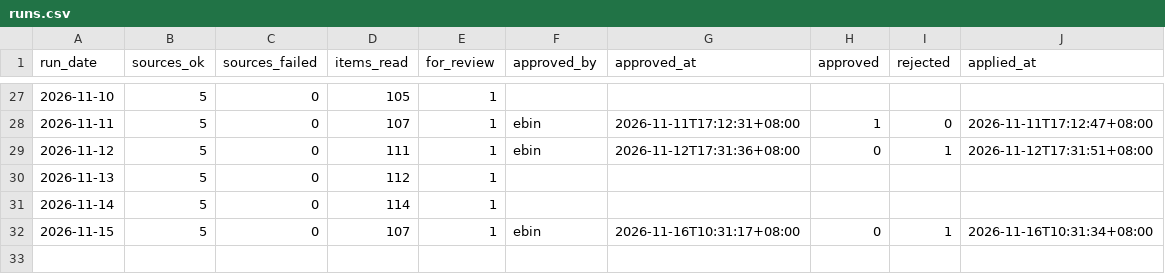
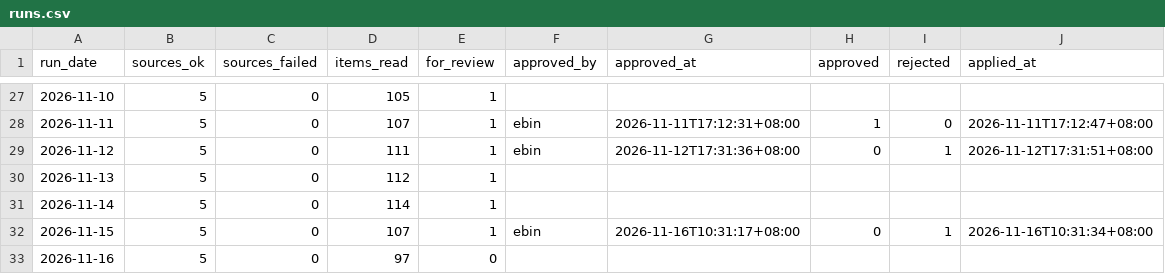
Before and after one commit to ssamuel635/eutility-savings, a CSV file: news-checks/runs.csv, drawn as a sheet; only a part is shown, gaps mark what is left out; the diff names each change by its address in the sheet, - before the commit and + after, or states it on an @@ line.

```diff
--- a/news-checks/runs.csv
+++ b/news-checks/runs.csv
+row 33: 2026-11-16 | 5 | 0 | 97 | 0
```
Also changed, not shown: 3 other files.
